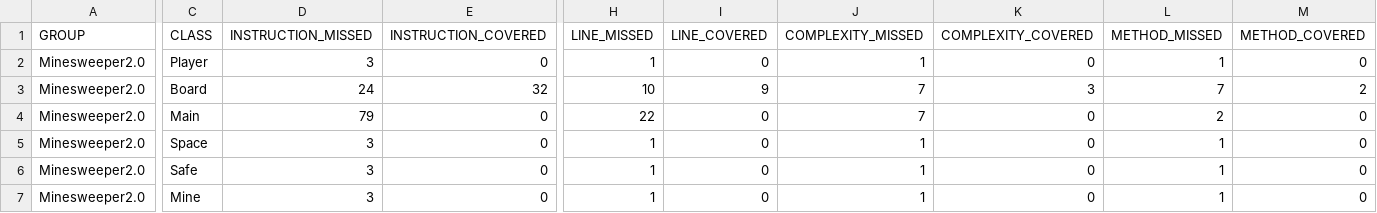
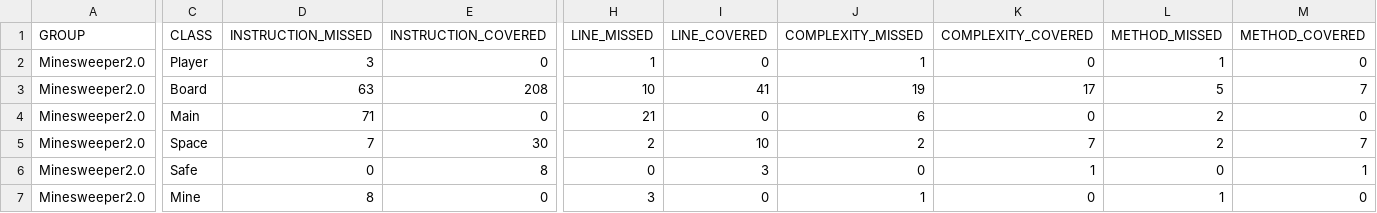
Before and after one commit to RiccardoShirres/Minesweeper2.0, a CSV file: target/site/jacoco/jacoco.csv, drawn as a sheet; only a part is shown, gaps mark what is left out; the diff covers the shown part only; the diff names each change by its address in the sheet, - before the commit and + after, or states it on an @@ line.

```diff
--- a/target/site/jacoco/jacoco.csv
+++ b/target/site/jacoco/jacoco.csv
-D3 (INSTRUCTION_MISSED): 24
+D3 (INSTRUCTION_MISSED): 63
-E3 (INSTRUCTION_COVERED): 32
+E3 (INSTRUCTION_COVERED): 208
-I3 (LINE_COVERED): 9
+I3 (LINE_COVERED): 41
-J3 (COMPLEXITY_MISSED): 7
+J3 (COMPLEXITY_MISSED): 19
-K3 (COMPLEXITY_COVERED): 3
+K3 (COMPLEXITY_COVERED): 17
-L3 (METHOD_MISSED): 7
+L3 (METHOD_MISSED): 5
-M3 (METHOD_COVERED): 2
+M3 (METHOD_COVERED): 7
-D4 (INSTRUCTION_MISSED): 79
+D4 (INSTRUCTION_MISSED): 71
-H4 (LINE_MISSED): 22
+H4 (LINE_MISSED): 21
-J4 (COMPLEXITY_MISSED): 7
+J4 (COMPLEXITY_MISSED): 6
-D5 (INSTRUCTION_MISSED): 3
+D5 (INSTRUCTION_MISSED): 7
-E5 (INSTRUCTION_COVERED): 0
+E5 (INSTRUCTION_COVERED): 30
-H5 (LINE_MISSED): 1
+H5 (LINE_MISSED): 2
-I5 (LINE_COVERED): 0
+I5 (LINE_COVERED): 10
-J5 (COMPLEXITY_MISSED): 1
+J5 (COMPLEXITY_MISSED): 2
-K5 (COMPLEXITY_COVERED): 0
+K5 (COMPLEXITY_COVERED): 7
-L5 (METHOD_MISSED): 1
+L5 (METHOD_MISSED): 2
-M5 (METHOD_COVERED): 0
+M5 (METHOD_COVERED): 7
-D6 (INSTRUCTION_MISSED): 3
+D6 (INSTRUCTION_MISSED): 0
-E6 (INSTRUCTION_COVERED): 0
+E6 (INSTRUCTION_COVERED): 8
-H6 (LINE_MISSED): 1
+H6 (LINE_MISSED): 0
-I6 (LINE_COVERED): 0
+I6 (LINE_COVERED): 3
-J6 (COMPLEXITY_MISSED): 1
+J6 (COMPLEXITY_MISSED): 0
-K6 (COMPLEXITY_COVERED): 0
+K6 (COMPLEXITY_COVERED): 1
-L6 (METHOD_MISSED): 1
+L6 (METHOD_MISSED): 0
-M6 (METHOD_COVERED): 0
+M6 (METHOD_COVERED): 1
-D7 (INSTRUCTION_MISSED): 3
+D7 (INSTRUCTION_MISSED): 8
-H7 (LINE_MISSED): 1
+H7 (LINE_MISSED): 3
```
Also changed, not shown: 3 edited cells elsewhere in this file, 18 other files.
